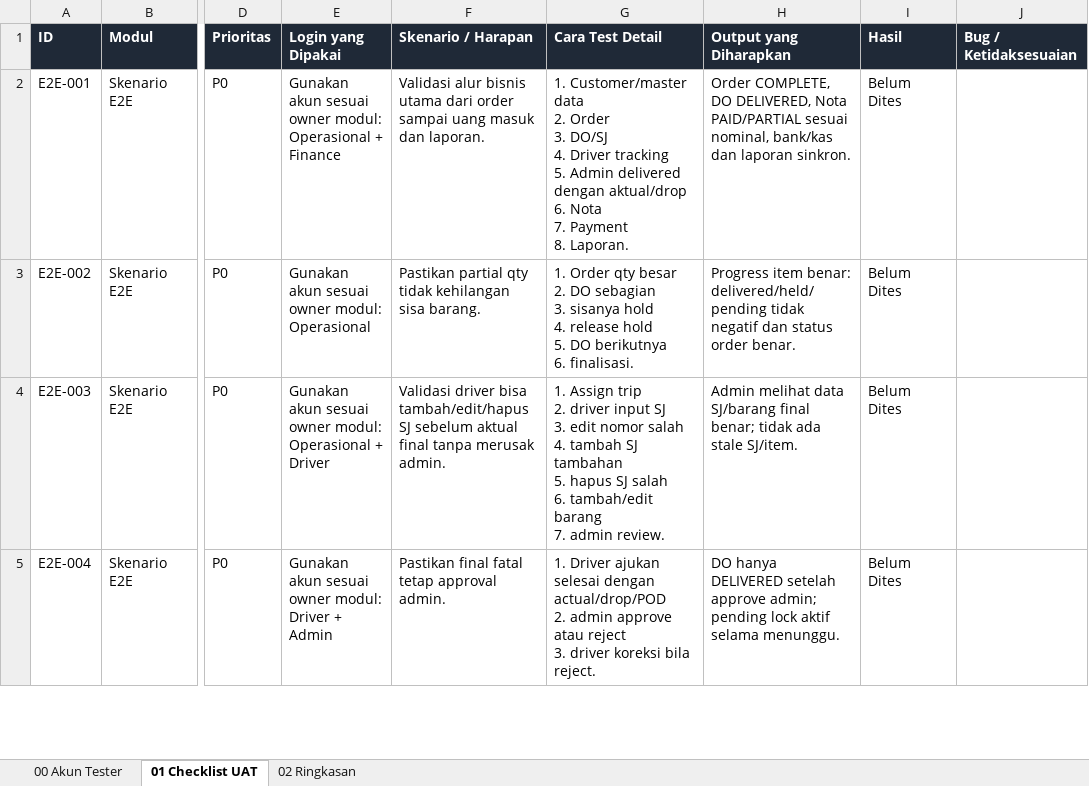
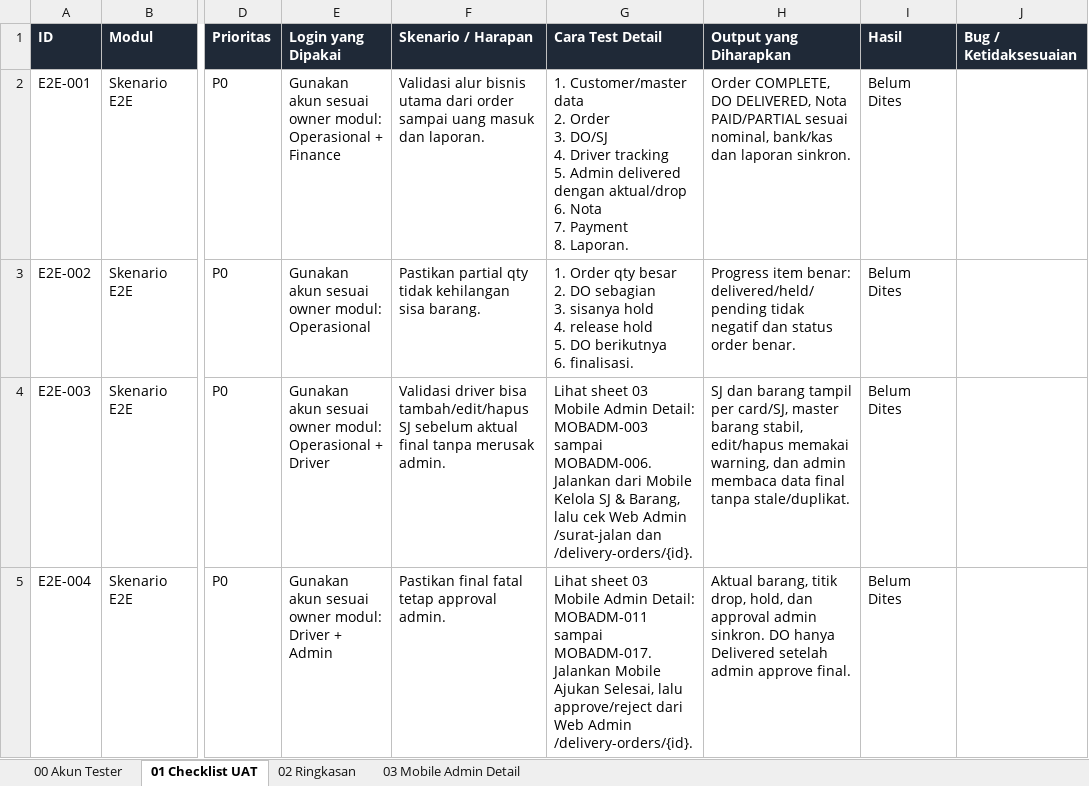
Before and after one commit to selvianamutik/logistik-admin-panel, an Excel workbook: artifacts/uat/UAT_LOGISTIK_END_TO_END_TESTER.xlsx, sheet 01 Checklist UAT, drawn as a sheet; only a part is shown, gaps mark what is left out; values as stored, in another font and other column widths than the file's, no borders; table styles not drawn; ↵ is a line break in a cell; the diff covers the shown part only; the diff names each change by its address in the sheet, - before the commit and + after, or states it on an @@ line.

```diff
--- a/artifacts/uat/UAT_LOGISTIK_END_TO_END_TESTER.xlsx (sheet 01 Checklist UAT)
+++ b/artifacts/uat/UAT_LOGISTIK_END_TO_END_TESTER.xlsx (sheet 01 Checklist UAT)
+sheet tab: 03 Mobile Admin Detail
-G4 (Cara Test Detail): 1. Assign trip ↵ 2. driver input SJ ↵ 3. edit nomor salah ↵ 4. tambah SJ tambahan ↵ 5. hapus SJ salah ↵ 6. tambah/edit barang ↵ 7. admin review.
+G4 (Cara Test Detail): Lihat sheet 03 Mobile Admin Detail: MOBADM-003 sampai MOBADM-006. Jalankan dari Mobile Kelola SJ & Barang, lalu cek Web Admin /surat-jalan dan /delivery-orders/{id}.
-H4 (Output yang Diharapkan): Admin melihat data SJ/barang final benar; tidak ada stale SJ/item.
+H4 (Output yang Diharapkan): SJ dan barang tampil per card/SJ, master barang stabil, edit/hapus memakai warning, dan admin membaca data final tanpa stale/duplikat.
-G5 (Cara Test Detail): 1. Driver ajukan selesai dengan actual/drop/POD ↵ 2. admin approve atau reject ↵ 3. driver koreksi bila reject.
+G5 (Cara Test Detail): Lihat sheet 03 Mobile Admin Detail: MOBADM-011 sampai MOBADM-017. Jalankan Mobile Ajukan Selesai, lalu approve/reject dari Web Admin /delivery-orders/{id}.
-H5 (Output yang Diharapkan): DO hanya DELIVERED setelah approve admin; pending lock aktif selama menunggu.
+H5 (Output yang Diharapkan): Aktual barang, titik drop, hold, dan approval admin sinkron. DO hanya Delivered setelah admin approve final.
```
Also changed, not shown: 4 edited cells elsewhere in this sheet, sheet 02 Ringkasan, formulas that keep their value, artifacts/uat/UAT_LOGISTIK_END_TO_END.xlsx, 2 other files.
